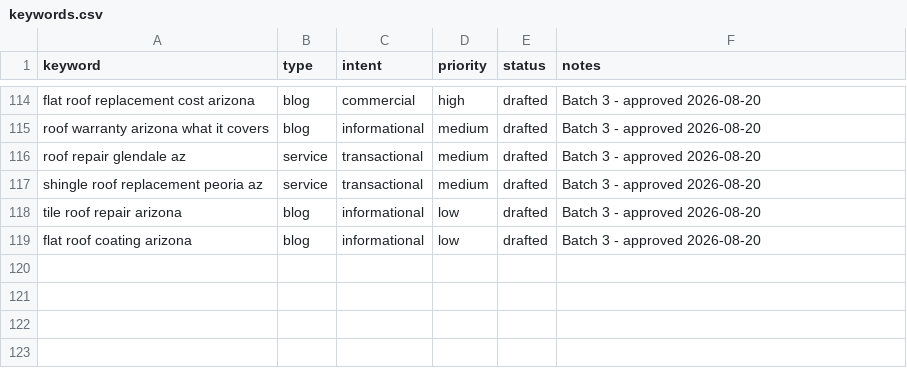
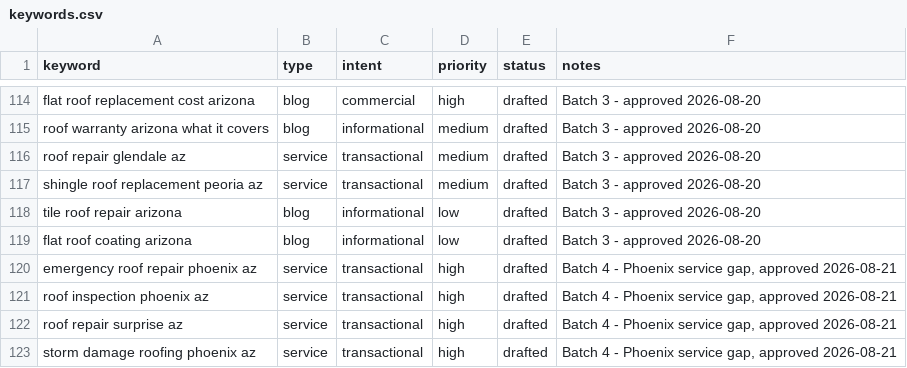
Before and after one commit to jheraundunlap503/roof-install-net, a CSV file: keywords.csv, drawn as a sheet; only a part is shown, gaps mark what is left out; the diff names each change by its address in the sheet, - before the commit and + after, or states it on an @@ line.

```diff
--- a/keywords.csv
+++ b/keywords.csv
+row 120: emergency roof repair phoenix az | service | transactional | high | drafted | Batch 4 - Phoenix service gap, approved 2026-08-21
+row 121: roof inspection phoenix az | service | transactional | high | drafted | Batch 4 - Phoenix service gap, approved 2026-08-21
+row 122: roof repair surprise az | service | transactional | high | drafted | Batch 4 - Phoenix service gap, approved 2026-08-21
+row 123: storm damage roofing phoenix az | service | transactional | high | drafted | Batch 4 - Phoenix service gap, approved 2026-08-21
```
Also changed, not shown: 4 other files.
